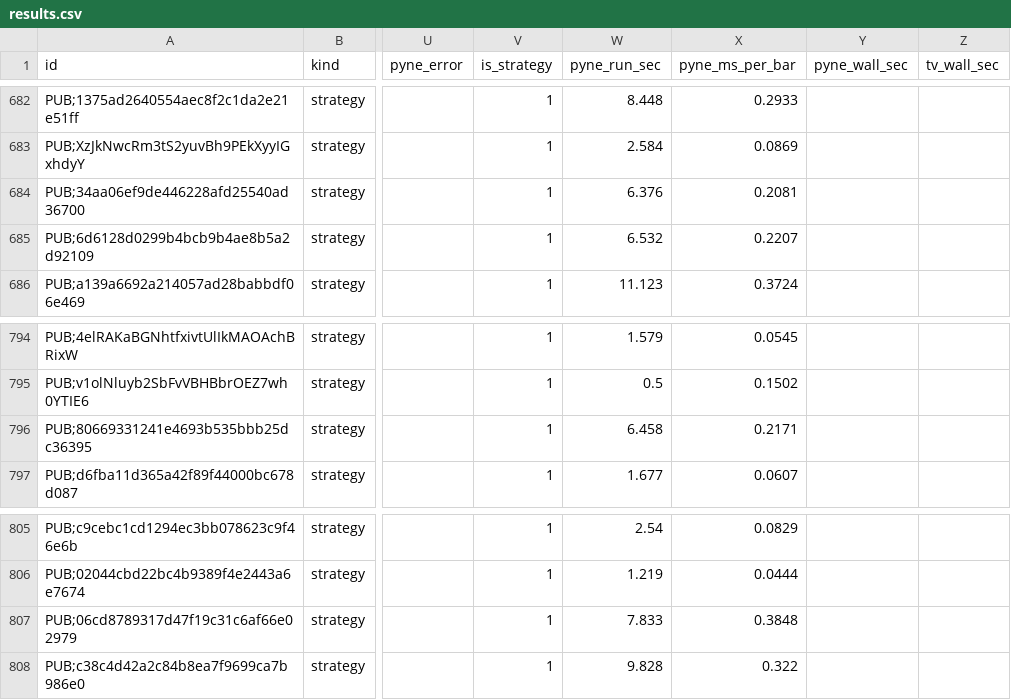
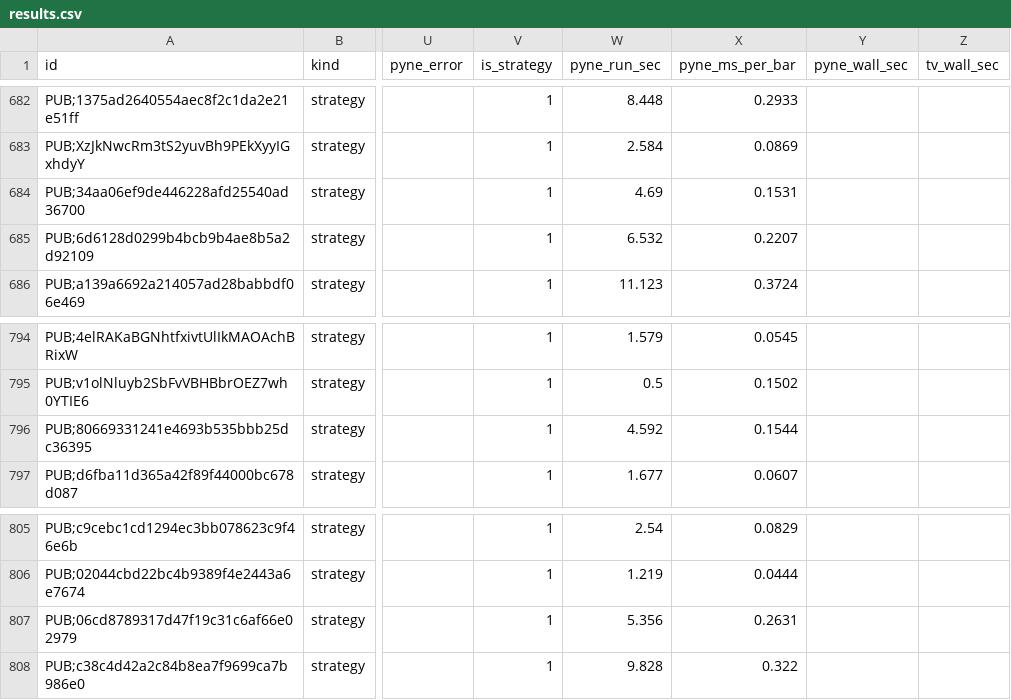
Before and after one commit to PyneSys/pyne-in-the-wild, a CSV file: results/results.csv, drawn as a sheet; only a part is shown, gaps mark what is left out; the diff covers the shown part only; the diff names each change by its address in the sheet, - before the commit and + after, or states it on an @@ line.

Commit message:
chore(results): refresh PyneCore timings for 18 strategies
Re-measured the strategies that use partial strategy.close() or
strategy.exit() quantities. Every match metric is unchanged; only the
PyneCore run time and per-bar timing moved for 18 of them. The generated
site pages, data and sitemap dates are refreshed to match.

```diff
--- a/results/results.csv
+++ b/results/results.csv
-W684 (pyne_run_sec): 6.376
+W684 (pyne_run_sec): 4.69
-X684 (pyne_ms_per_bar): 0.2081
+X684 (pyne_ms_per_bar): 0.1531
-W796 (pyne_run_sec): 6.458
+W796 (pyne_run_sec): 4.592
-X796 (pyne_ms_per_bar): 0.2171
+X796 (pyne_ms_per_bar): 0.1544
-W807 (pyne_run_sec): 7.833
+W807 (pyne_run_sec): 5.356
-X807 (pyne_ms_per_bar): 0.3848
+X807 (pyne_ms_per_bar): 0.2631
```
Also changed, not shown: 38 edited cells elsewhere in this file, 33 other files.
